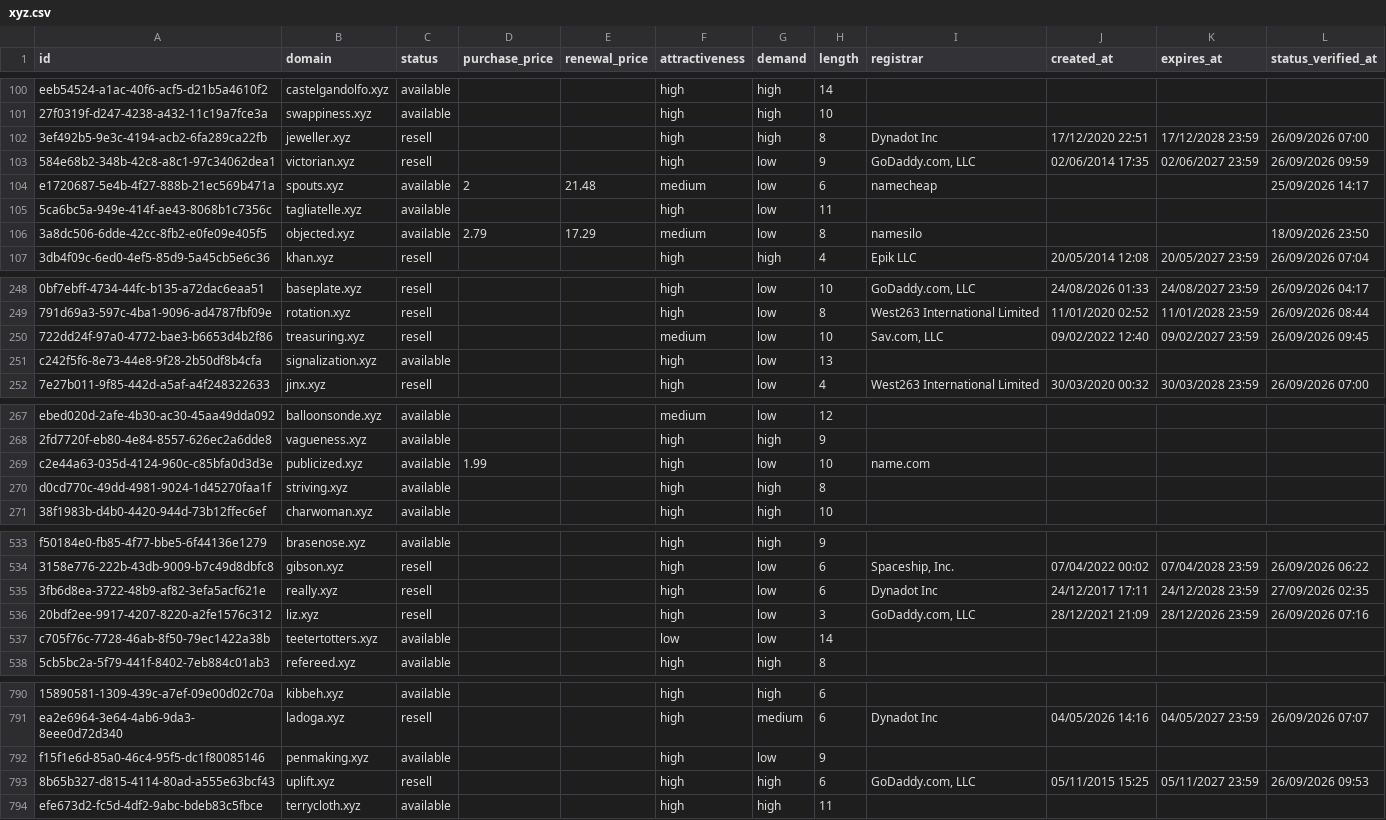
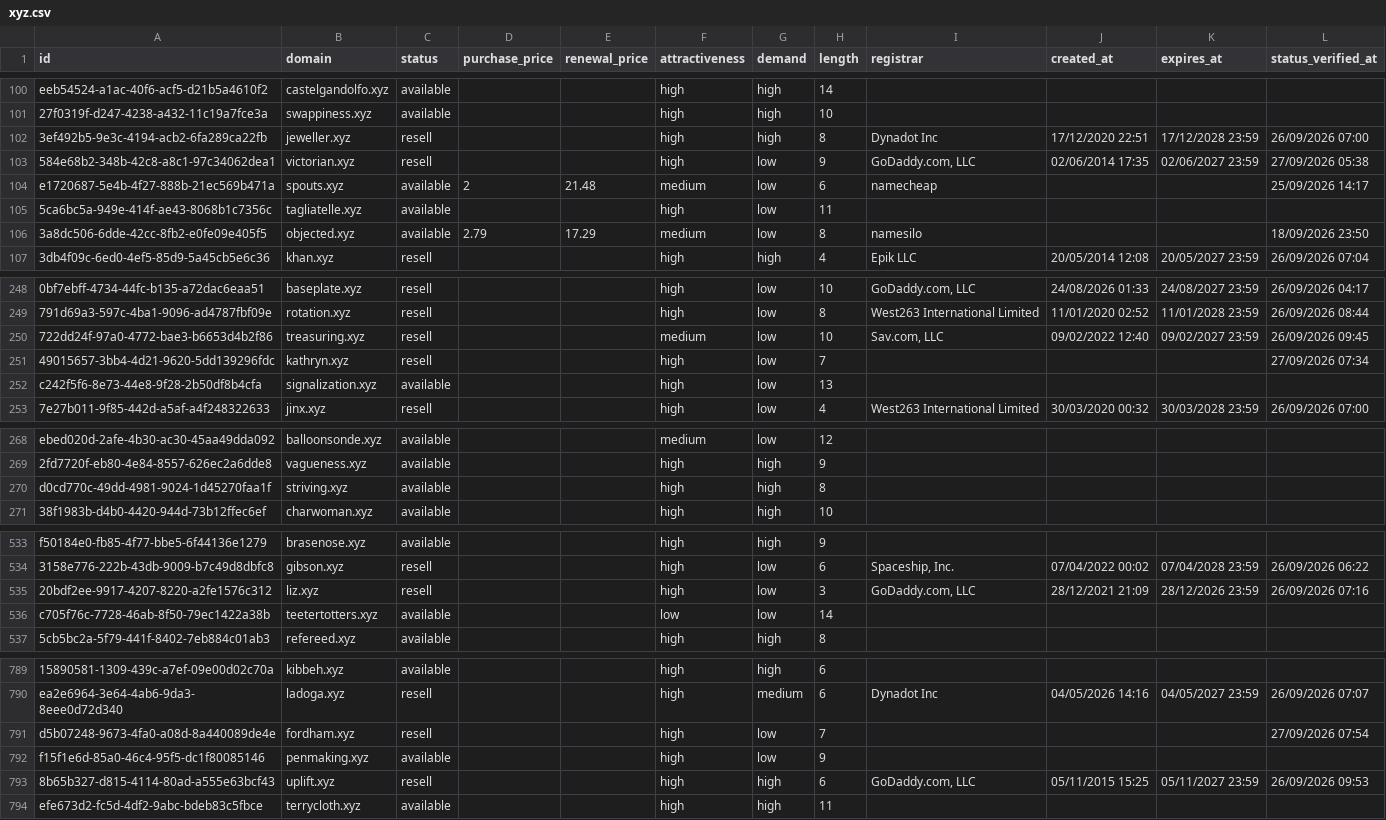
Before and after one commit to UniqueDomains/xyz-oneword-domains, a CSV file: xyz.csv, drawn as a sheet; only a part is shown, gaps mark what is left out; removed rows and columns are numbered as before the commit, all else as after; the diff covers the shown part only; the diff names each change by its address in the sheet, - before the commit and + after, or states it on an @@ line.

Commit message:
Domains update

```diff
--- a/xyz.csv
+++ b/xyz.csv
-L103 (status_verified_at): 26/09/2026 09:59
+L103 (status_verified_at): 27/09/2026 05:38
+row 251: 49015657-3bb4-4d21-9620-5dd139296fdc | kathryn.xyz | resell |  |  | high | low | 7 |  |  |  | 27/09/2026 07:34
-row 269: c2e44a63-035d-4124-960c-c85bfa0d3d3e | publicized.xyz | available | 1.99 |  | high | low | 10 | name.com
-row 535: 3fb6d8ea-3722-48b9-af82-3efa5acf621e | really.xyz | resell |  |  | high | low | 6 | Dynadot Inc | 24/12/2017 17:11 | 24/12/2028 23:59 | 27/09/2026 02:35
+row 791: d5b07248-9673-4fa0-a08d-8a440089de4e | fordham.xyz | resell |  |  | high | low | 7 |  |  |  | 27/09/2026 07:54
```
Also changed, not shown: 2 edited cells elsewhere in this file, 3 other files.
